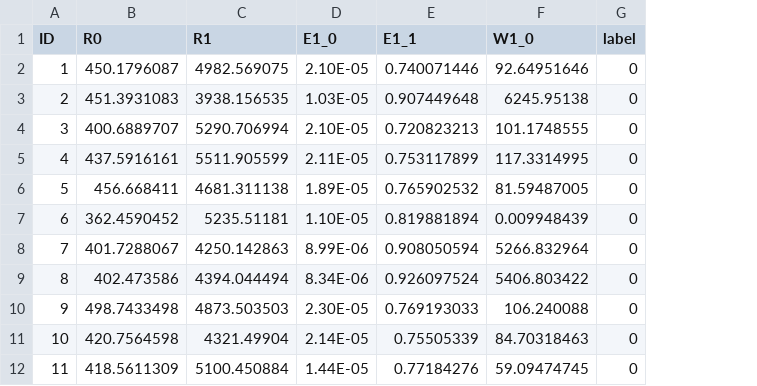
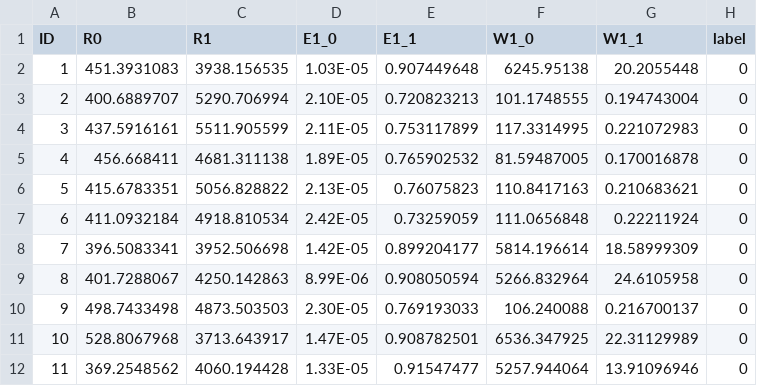
Before and after one commit to foong123/ML-Biosensor, a CSV file: dataset/dengue/test_EIS_dengue.csv, drawn as a sheet; only a part is shown; removed rows and columns are numbered as before the commit, all else as after; the diff covers the shown part only; the diff names each change by its address in the sheet, - before the commit and + after, or states it on an @@ line.

```diff
--- a/dataset/dengue/test_EIS_dengue.csv
+++ b/dataset/dengue/test_EIS_dengue.csv
+column G (W1_1), rows 2-5: 20.2055448 | 0.194743004 | 0.221072983 | 0.170016878; rows 7-12: 0.22211924 | 18.58999309 | 24.6105958 | 0.216700137 | 22.31129989 | 13.91096946
-row 2: 1 | 450.1796087 | 4982.569075 | 2.10E-05 | 0.740071446 | 92.64951646 | 0
-A2 (ID): 2
+A2 (ID): 1
-A3 (ID): 3
+A3 (ID): 2
-A4 (ID): 4
+A4 (ID): 3
-A5 (ID): 5
+A5 (ID): 4
+row 6: 5 | 415.6783351 | 5056.828822 | 2.13E-05 | 0.76075823 | 110.8417163 | 0.210683621 | 0
-B7 (R0): 362.4590452
+B7 (R0): 411.0932184
-C7 (R1): 5235.51181
+C7 (R1): 4918.810534
-D7 (E1_0): 1.10E-05
+D7 (E1_0): 2.42E-05
-E7 (E1_1): 0.819881894
+E7 (E1_1): 0.73259059
-F7 (W1_0): 0.009948439
+F7 (W1_0): 111.0656848
-B8 (R0): 401.7288067
+B8 (R0): 396.5083341
-C8 (R1): 4250.142863
+C8 (R1): 3952.506698
-D8 (E1_0): 8.99E-06
+D8 (E1_0): 1.42E-05
-E8 (E1_1): 0.908050594
+E8 (E1_1): 0.899204177
-F8 (W1_0): 5266.832964
+F8 (W1_0): 5814.196614
-B9 (R0): 402.473586
+B9 (R0): 401.7288067
-C9 (R1): 4394.044494
+C9 (R1): 4250.142863
-D9 (E1_0): 8.34E-06
+D9 (E1_0): 8.99E-06
-E9 (E1_1): 0.926097524
+E9 (E1_1): 0.908050594
-F9 (W1_0): 5406.803422
+F9 (W1_0): 5266.832964
-B11 (R0): 420.7564598
+B11 (R0): 528.8067968
-C11 (R1): 4321.49904
+C11 (R1): 3713.643917
-D11 (E1_0): 2.14E-05
+D11 (E1_0): 1.47E-05
-E11 (E1_1): 0.75505339
+E11 (E1_1): 0.908782501
-F11 (W1_0): 84.70318463
+F11 (W1_0): 6536.347925
-B12 (R0): 418.5611309
+B12 (R0): 369.2548562
-C12 (R1): 5100.450884
+C12 (R1): 4060.194428
-D12 (E1_0): 1.44E-05
+D12 (E1_0): 1.33E-05
-E12 (E1_1): 0.77184276
+E12 (E1_1): 0.91547477
-F12 (W1_0): 59.09474745
+F12 (W1_0): 5257.944064
```
Also changed, not shown: 80 edited cells elsewhere in this file, dataset/dengue/EIS_graphene_dengue.csv, dataset/dengue/train_EIS_dengue.csv, 40 other files.
